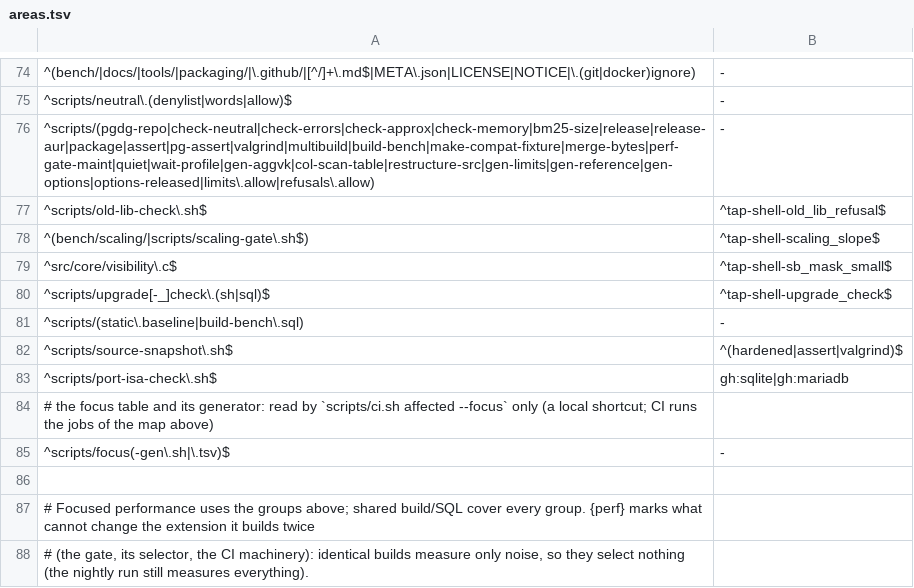
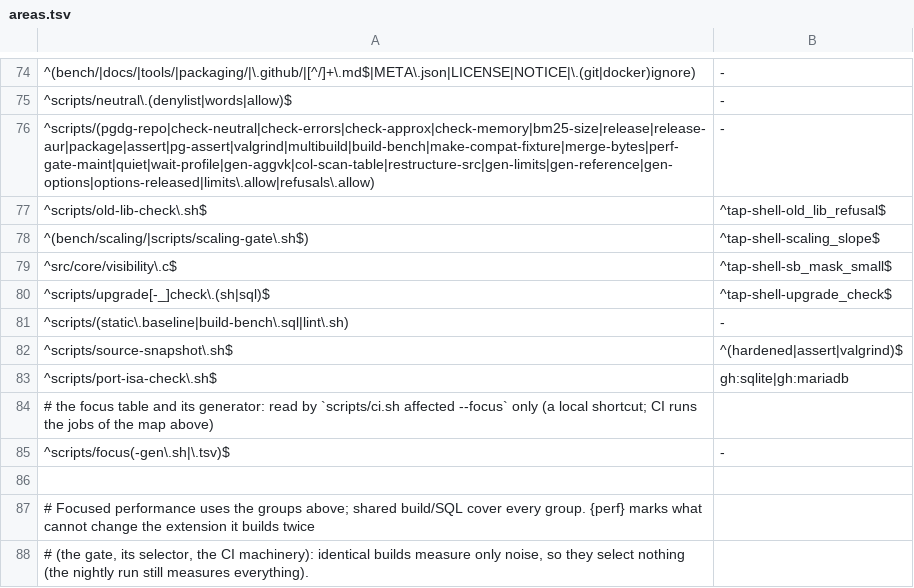
Before and after one commit to brauliobo/pg_sift, a TSV file: scripts/areas.tsv, drawn as a sheet; only a part is shown, gaps mark what is left out.

Commit message:
ci: lint: one list of the checks without PostgreSQL, scripts/lint.sh
Behavior: the same checks as the previous workflow list plus the layout
check and the leakcheck selftest. Workflow steps: 18 to 1 + actionlint.

```diff
--- a/scripts/areas.tsv
+++ b/scripts/areas.tsv
@@ -80,3 +80,3 @@
 ^scripts/upgrade[-_]check\.(sh|sql)$	^tap-shell-upgrade_check$
-^scripts/(static\.baseline|build-bench\.sql)	-
+^scripts/(static\.baseline|build-bench\.sql|lint\.sh)	-
 ^scripts/source-snapshot\.sh$	^(hardened|assert|valgrind)$
```
Also changed, not shown: 4 other files.
